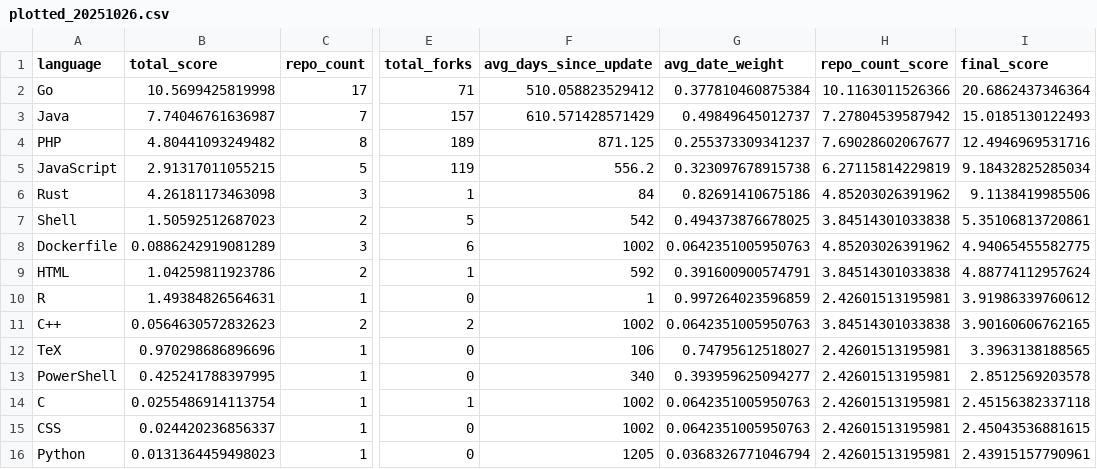
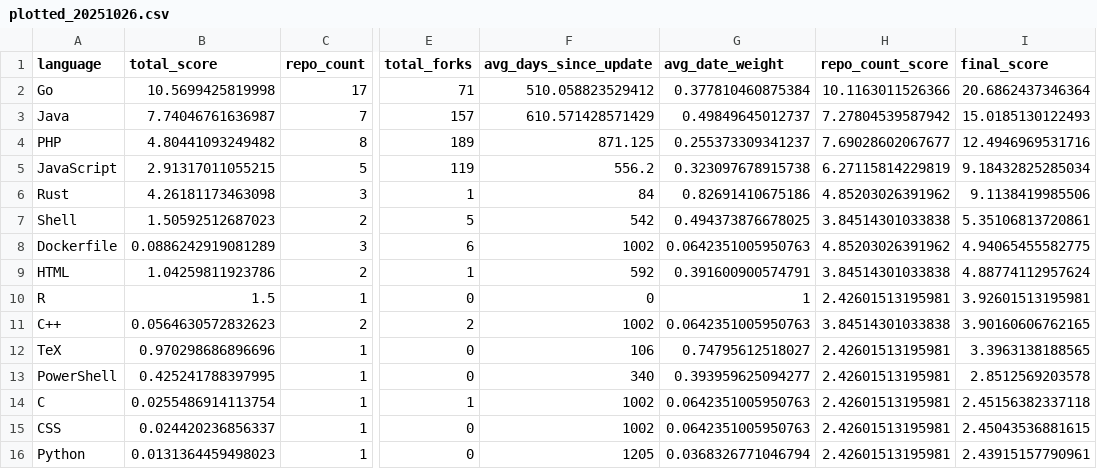
Before and after one commit to mingcheng/langstat, a CSV file: data/mingcheng/plotted_20251026.csv, drawn as a sheet; only a part is shown, gaps mark what is left out; the diff names each change by its address in the sheet, - before the commit and + after, or states it on an @@ line.

```diff
--- a/data/mingcheng/plotted_20251026.csv
+++ b/data/mingcheng/plotted_20251026.csv
-B10 (total_score): 1.49384826564631
+B10 (total_score): 1.5
-F10 (avg_days_since_update): 1
+F10 (avg_days_since_update): 0
-G10 (avg_date_weight): 0.997264023596859
+G10 (avg_date_weight): 1
-I10 (final_score): 3.91986339760612
+I10 (final_score): 3.92601513195981
```
Also changed, not shown: 7 other files.
